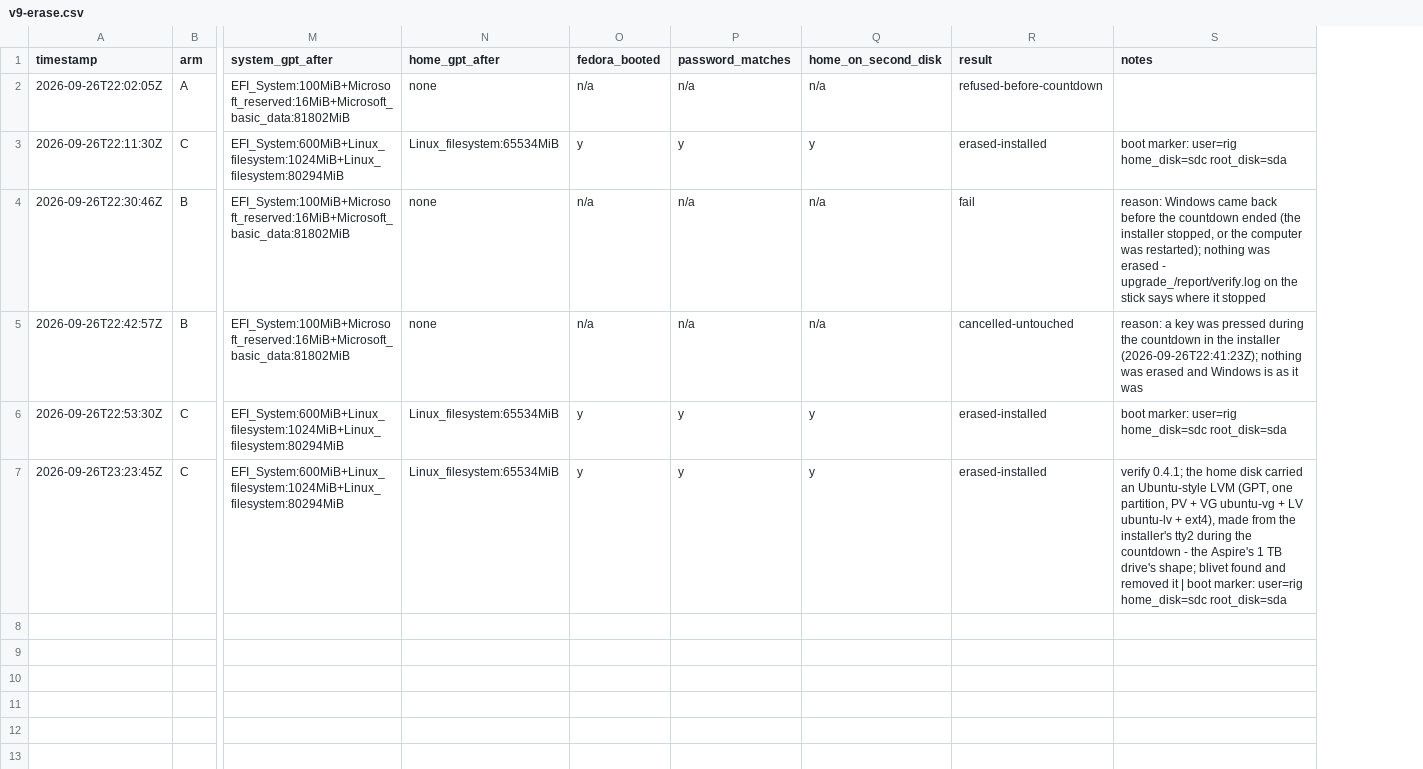
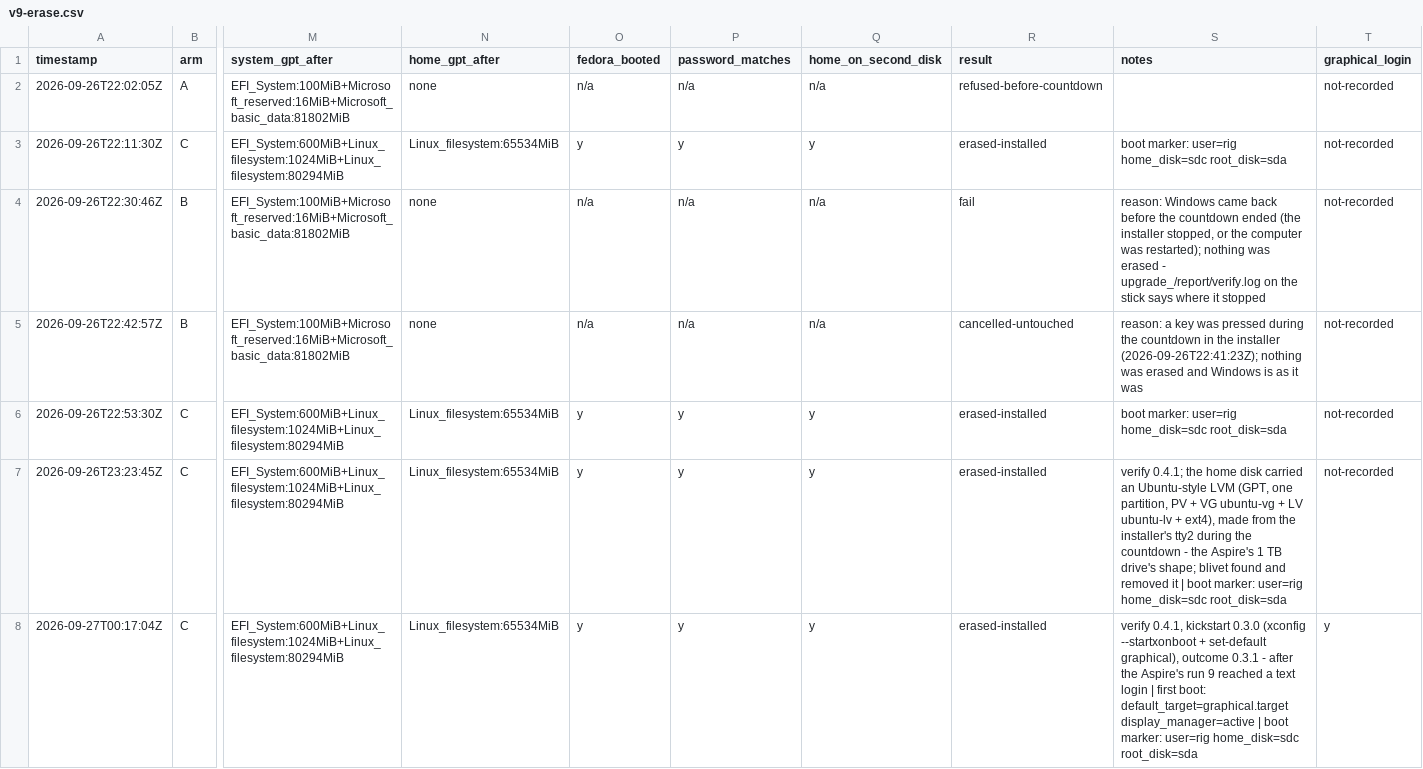
Before and after one commit to addlatt/upgrade_, a CSV file: docs/validation-results/v9-erase.csv, drawn as a sheet; only a part is shown, gaps mark what is left out; rows hold the shown columns only; the diff names each change by its address in the sheet, - before the commit and + after, or states it on an @@ line.

```diff
--- a/docs/validation-results/v9-erase.csv
+++ b/docs/validation-results/v9-erase.csv
+column T (graphical_login), rows 2-7: all not-recorded
+row 8: 2026-09-27T00:17:04Z | C | EFI_System:600MiB+Linux_filesystem:1024MiB+Linux_filesystem:80294MiB | Linux_filesystem:65534MiB | y | y | y | erased-installed | verify 0.4.1, kickstart 0.3.0 (xconfig --startxonboot + set-default graphical), outcome 0.3.1 - after the Aspire's run 9 reached a text login | first boot: default_target=graphical.target display_manager=active | boot marker: user=rig home_disk=sdc root_disk=sda | y
```
Also changed, not shown: 2 other files.
